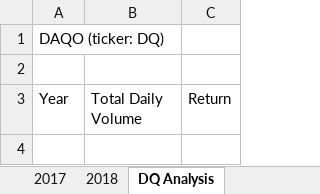
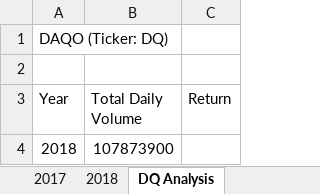
Before and after one commit to Dussault8930/Stock-Analysis, an Excel workbook: green_stocks.xlsm, sheet DQ Analysis, drawn as a sheet; values as stored, in another font and other column widths than the file's, no borders; the diff names each change by its address in the sheet, - before the commit and + after, or states it on an @@ line.

Commit message:
Add files via upload
new macros for total daily volume added for 2018

```diff
--- a/green_stocks.xlsm (sheet DQ Analysis)
+++ b/green_stocks.xlsm (sheet DQ Analysis)
-A1 (Year): DAQO (ticker: DQ)
+A1 (Year): DAQO (Ticker: DQ)
+row 4: 2018 | 107873900
```
